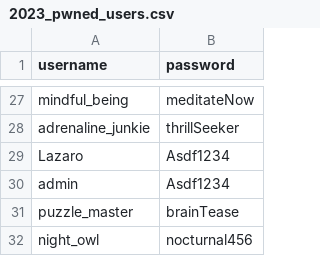
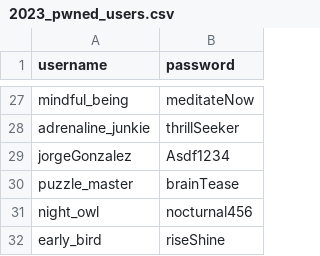
Before and after one commit to pablov23/tp-seguridad-web, a CSV file: scripts/2023_pwned_users.csv, drawn as a sheet; only a part is shown, gaps mark what is left out; the shorter side is filled out with more unchanged rows.

```diff
--- a/scripts/2023_pwned_users.csv
+++ b/scripts/2023_pwned_users.csv
@@ -28,4 +28,3 @@ mindful_being,meditateNow
 adrenaline_junkie,thrillSeeker
-Lazaro,Asdf1234
-admin,Asdf1234
+jorgeGonzalez,Asdf1234
 puzzle_master,brainTease
```
Also changed, not shown: 3 other files.
